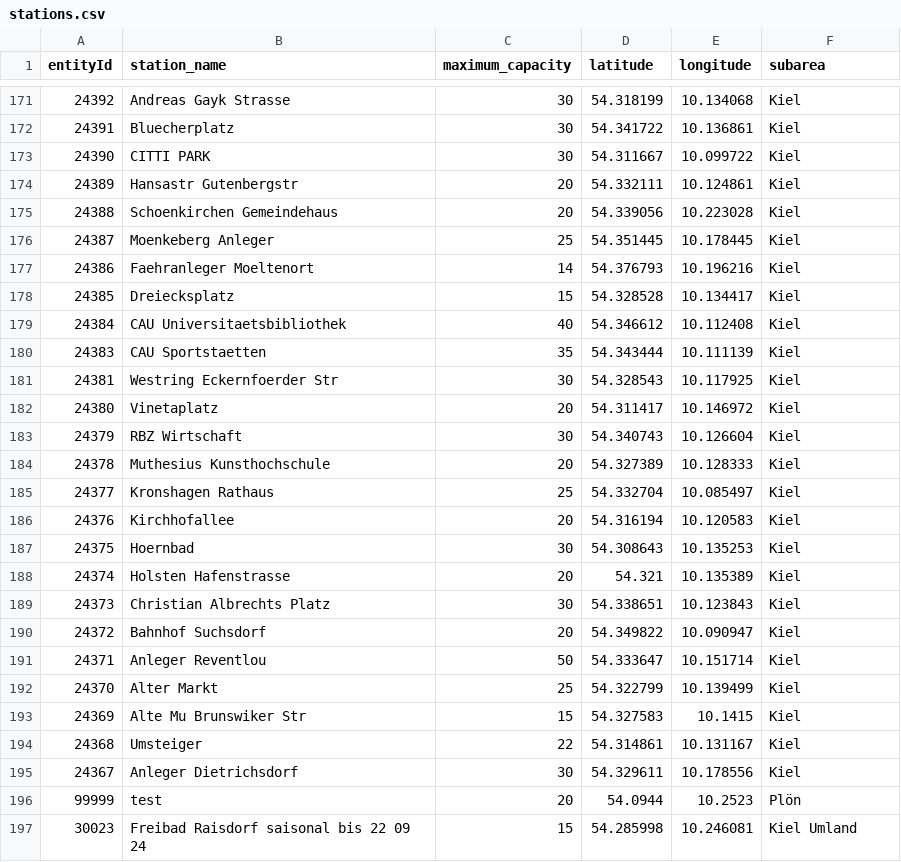
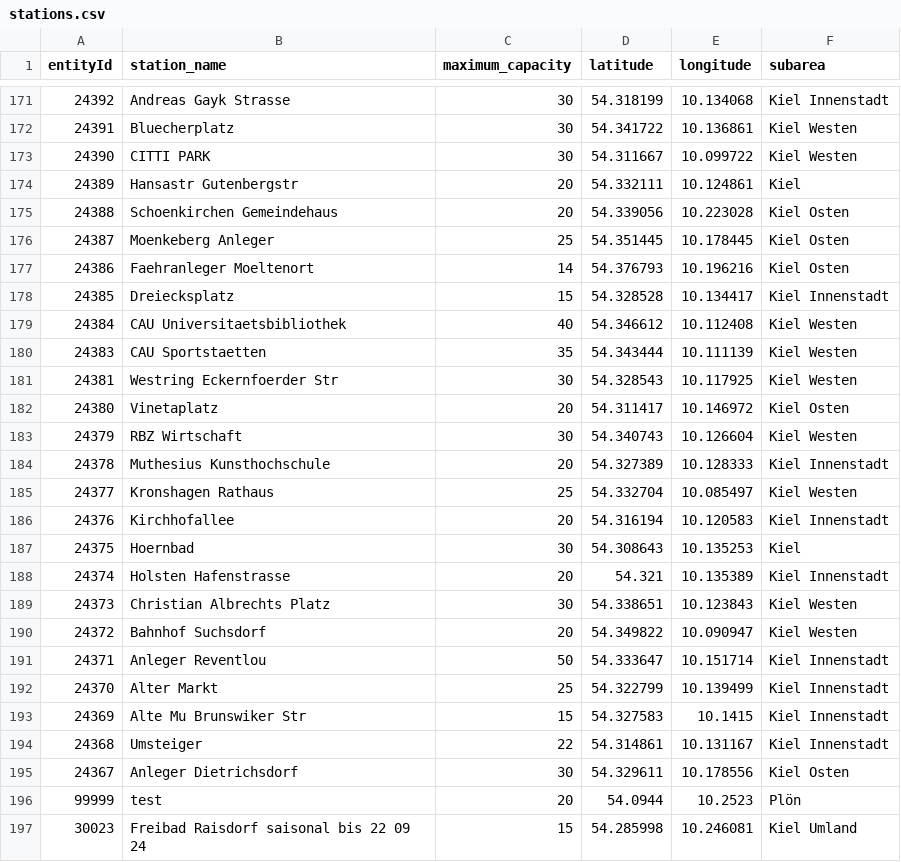
Before and after one commit to Claas99/sprottenflotte_pred_tool, a CSV file: data/stations.csv, drawn as a sheet; only a part is shown, gaps mark what is left out; the diff covers the shown part only.

Commit message:
adapt station subarea

```diff
--- a/data/stations.csv
+++ b/data/stations.csv
@@ -171,26 +171,26 @@ entityId,station_name,maximum_capacity,latitude,longitude,subarea
-24392,Andreas Gayk Strasse,30,54.318199,10.134068,Kiel
-24391,Bluecherplatz,30,54.341722,10.136861,Kiel
-24390,CITTI PARK,30,54.311667,10.099722,Kiel
+24392,Andreas Gayk Strasse,30,54.318199,10.134068,Kiel Innenstadt
+24391,Bluecherplatz,30,54.341722,10.136861,Kiel Westen
+24390,CITTI PARK,30,54.311667,10.099722,Kiel Westen
 24389,Hansastr  Gutenbergstr ,20,54.332111,10.124861,Kiel
-24388,Schoenkirchen Gemeindehaus,20,54.339056,10.223028,Kiel
-24387,Moenkeberg Anleger,25,54.351445,10.178445,Kiel
-24386,Faehranleger Moeltenort,14,54.376793,10.196216,Kiel
-24385,Dreiecksplatz,15,54.328528,10.134417,Kiel
-24384,CAU Universitaetsbibliothek,40,54.346612,10.112408,Kiel
-24383,CAU Sportstaetten,35,54.343444,10.111139,Kiel
-24381,Westring Eckernfoerder Str ,30,54.328543,10.117925,Kiel
-24380,Vinetaplatz,20,54.311417,10.146972,Kiel
-24379,RBZ Wirtschaft,30,54.340743,10.126604,Kiel
-24378,Muthesius Kunsthochschule,20,54.327389,10.128333,Kiel
-24377,Kronshagen Rathaus,25,54.332704,10.085497,Kiel
-24376,Kirchhofallee,20,54.316194,10.120583,Kiel
+24388,Schoenkirchen Gemeindehaus,20,54.339056,10.223028,Kiel Osten
+24387,Moenkeberg Anleger,25,54.351445,10.178445,Kiel Osten
+24386,Faehranleger Moeltenort,14,54.376793,10.196216,Kiel Osten
+24385,Dreiecksplatz,15,54.328528,10.134417,Kiel Innenstadt
+24384,CAU Universitaetsbibliothek,40,54.346612,10.112408,Kiel Westen
+24383,CAU Sportstaetten,35,54.343444,10.111139,Kiel Westen
+24381,Westring Eckernfoerder Str ,30,54.328543,10.117925,Kiel Westen
+24380,Vinetaplatz,20,54.311417,10.146972,Kiel Osten
+24379,RBZ Wirtschaft,30,54.340743,10.126604,Kiel Westen
+24378,Muthesius Kunsthochschule,20,54.327389,10.128333,Kiel Innenstadt
+24377,Kronshagen Rathaus,25,54.332704,10.085497,Kiel Westen
+24376,Kirchhofallee,20,54.316194,10.120583,Kiel Innenstadt
 24375,Hoernbad,30,54.308643,10.135253,Kiel
-24374,Holsten  Hafenstrasse,20,54.321,10.135389,Kiel
-24373,Christian Albrechts Platz,30,54.338651,10.123843,Kiel
-24372,Bahnhof Suchsdorf,20,54.349822,10.090947,Kiel
-24371,Anleger Reventlou,50,54.333647,10.151714,Kiel
-24370,Alter Markt,25,54.322799,10.139499,Kiel
-24369,Alte Mu Brunswiker Str ,15,54.327583,10.1415,Kiel
-24368,Umsteiger,22,54.314861,10.131167,Kiel
-24367,Anleger Dietrichsdorf,30,54.329611,10.178556,Kiel
+24374,Holsten  Hafenstrasse,20,54.321,10.135389,Kiel Innenstadt
+24373,Christian Albrechts Platz,30,54.338651,10.123843,Kiel Westen
+24372,Bahnhof Suchsdorf,20,54.349822,10.090947,Kiel Westen
+24371,Anleger Reventlou,50,54.333647,10.151714,Kiel Innenstadt
+24370,Alter Markt,25,54.322799,10.139499,Kiel Innenstadt
+24369,Alte Mu Brunswiker Str ,15,54.327583,10.1415,Kiel Innenstadt
+24368,Umsteiger,22,54.314861,10.131167,Kiel Innenstadt
+24367,Anleger Dietrichsdorf,30,54.329611,10.178556,Kiel Osten
 99999,test,20,54.0944,10.2523,Plön
```
Also changed, not shown: 50 edited cells elsewhere in this file, 1 other file.
